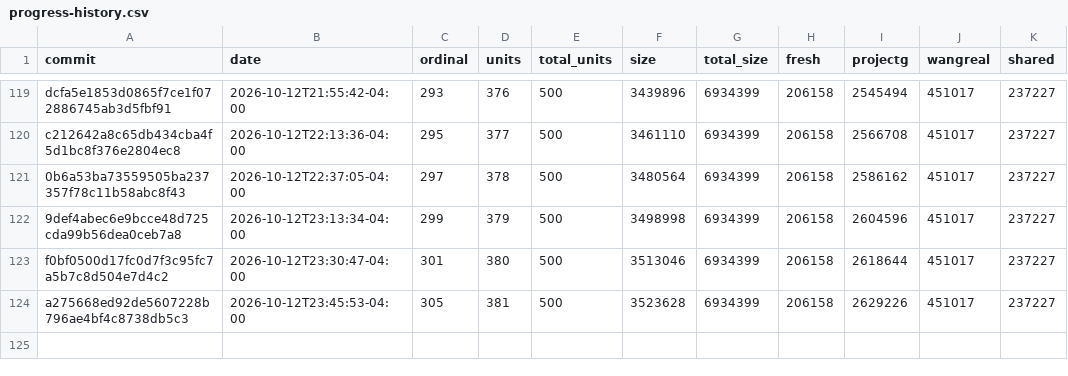
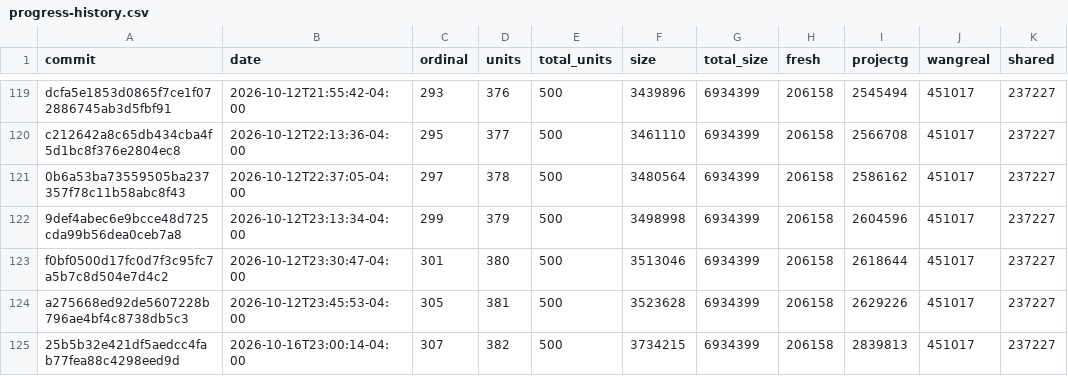
Before and after one commit to eantoniobr/rebang, a CSV file: docs/progress-history.csv, drawn as a sheet; only a part is shown, gaps mark what is left out.

```diff
--- a/docs/progress-history.csv
+++ b/docs/progress-history.csv
@@ -124 +124,2 @@ f0bf0500d17fc0d7f3c95fc7a5b7c8d504e7d4c2,2026-10-12T23:30:47-04:00,301,380,500,3
 a275668ed92de5607228b796ae4bf4c8738db5c3,2026-10-12T23:45:53-04:00,305,381,500,3523628,6934399,206158,2629226,451017,237227
+25b5b32e421df5aedcc4fab77fea88c4298eed9d,2026-10-16T23:00:14-04:00,307,382,500,3734215,6934399,206158,2839813,451017,237227
```
Also changed, not shown: 2 other files.
